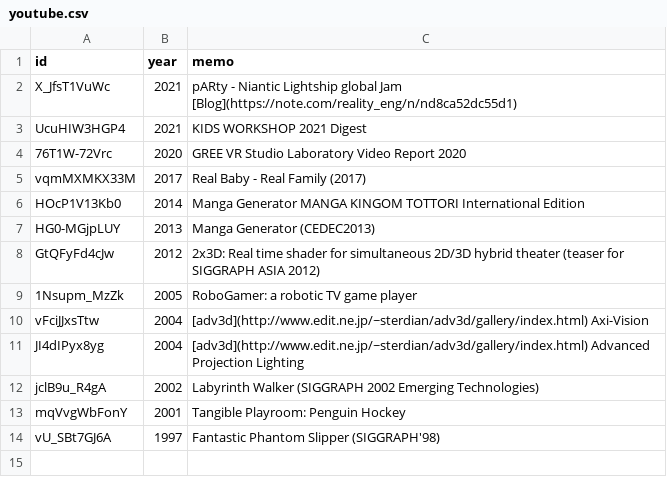
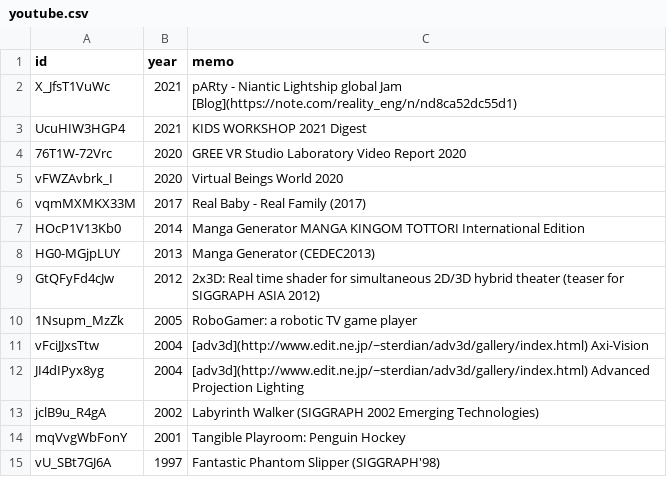
Before and after one commit to kaitas/kaitas.github.io, a CSV file: _data/youtube.csv, drawn as a sheet; the diff names each change by its address in the sheet, - before the commit and + after, or states it on an @@ line.

Commit message:
Update youtube.csv

```diff
--- a/_data/youtube.csv
+++ b/_data/youtube.csv
+row 5: vFWZAvbrk_I | 2020 | Virtual Beings World 2020
```
